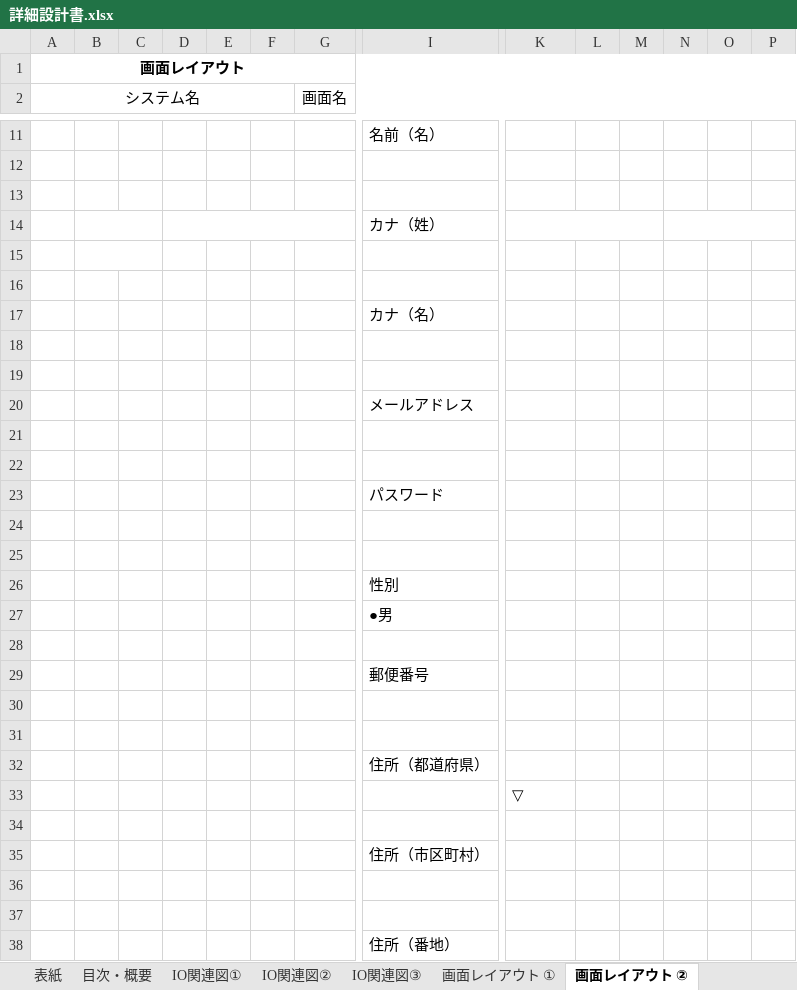
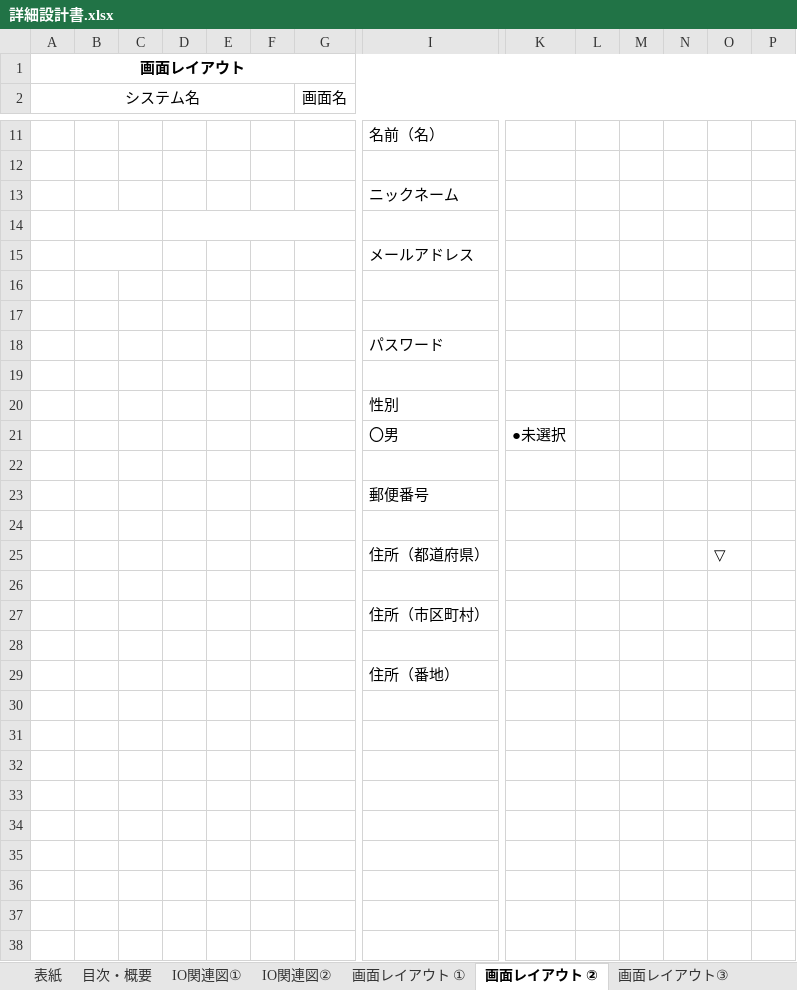
Before and after one commit to kkanami/14_work, an Excel workbook: document/詳細設計/詳細設計書.xlsx, sheet 画面レイアウト ②, drawn as a sheet; only a part is shown, gaps mark what is left out; values as stored, in another font and other column widths than the file's, no borders; charts and pictures not drawn; removed rows and columns are numbered as before the commit, all else as after; rows hold the shown columns only; the diff covers the shown part only; the diff names each change by its address in the sheet, - before the commit and + after, or states it on an @@ line.

```diff
--- a/document/詳細設計/詳細設計書.xlsx (sheet 画面レイアウト ②)
+++ b/document/詳細設計/詳細設計書.xlsx (sheet 画面レイアウト ②)
-sheet tab: IO関連図③
-row 13: (empty)
-B14:C14 merged
-D14:G14 merged
-I13: カナ（姓）
+I13: ニックネーム
-K14:M14 merged
-N14:P14 merged
-row 15: (empty)
-row 16: (empty)
-row 17:  |  |  |  |  |  |  | カナ（名）
-row 18: (empty)
+B14:C14 merged
+D14:G14 merged
+B15:C15 merged
-row 25: (empty)
-row 27:  |  |  |  |  |  |  | ●男
+row 21:  |  |  |  |  |  |  | 〇男 | ●未選択
-row 25: (empty)
+row 25:  |  |  |  |  |  |  | 住所（都道府県） |  |  |  |  | ▽
-row 32:  |  |  |  |  |  |  | 住所（都道府県）
-row 33:  |  |  |  |  |  |  |  | ▽
-row 37: (empty)
```
Also changed, not shown: 4 removed rows, 2 edited cells and merged cells elsewhere in this sheet, sheet 更新仕様書, sheet 項目説明, sheet 画面レイアウト③, sheet 画面レイアウト ①, sheet イベント一覧, sheet 表紙, 4 more sheets, other sheet tabs, charts or pictures, document/基本設計/テーブル定義書.xlsx, document/基本設計/基本設計書.xlsx, 2 other files.
